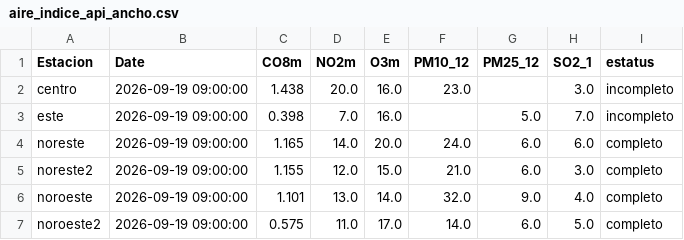
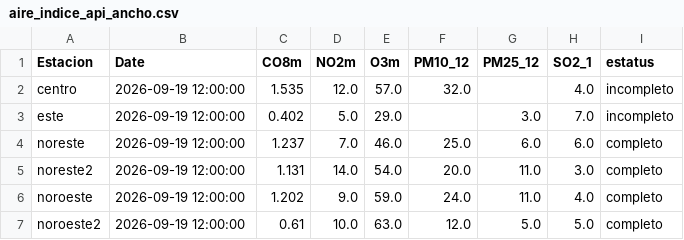
Before and after one commit to LuisRodarteC/AIRENL, a CSV file: aire_indice_api_ancho.csv, drawn as a sheet; only a part is shown; the diff covers the shown part only.

```diff
--- a/aire_indice_api_ancho.csv
+++ b/aire_indice_api_ancho.csv
@@ -1,7 +1,7 @@
 Estacion,Date,CO8m,NO2m,O3m,PM10_12,PM25_12,SO2_1,estatus
-centro,2026-09-19 09:00:00,1.438,20.0,16.0,23.0,,3.0,incompleto
-este,2026-09-19 09:00:00,0.398,7.0,16.0,,5.0,7.0,incompleto
-noreste,2026-09-19 09:00:00,1.165,14.0,20.0,24.0,6.0,6.0,completo
-noreste2,2026-09-19 09:00:00,1.155,12.0,15.0,21.0,6.0,3.0,completo
-noroeste,2026-09-19 09:00:00,1.101,13.0,14.0,32.0,9.0,4.0,completo
-noroeste2,2026-09-19 09:00:00,0.575,11.0,17.0,14.0,6.0,5.0,completo
+centro,2026-09-19 12:00:00,1.535,12.0,57.0,32.0,,4.0,incompleto
+este,2026-09-19 12:00:00,0.402,5.0,29.0,,3.0,7.0,incompleto
+noreste,2026-09-19 12:00:00,1.237,7.0,46.0,25.0,6.0,6.0,completo
+noreste2,2026-09-19 12:00:00,1.131,14.0,54.0,20.0,11.0,3.0,completo
+noroeste,2026-09-19 12:00:00,1.202,9.0,59.0,24.0,11.0,4.0,completo
+noroeste2,2026-09-19 12:00:00,0.61,10.0,63.0,12.0,5.0,5.0,completo
```
Also changed, not shown: 55 edited cells elsewhere in this file, aire_monterrey.csv, 1 other file.
